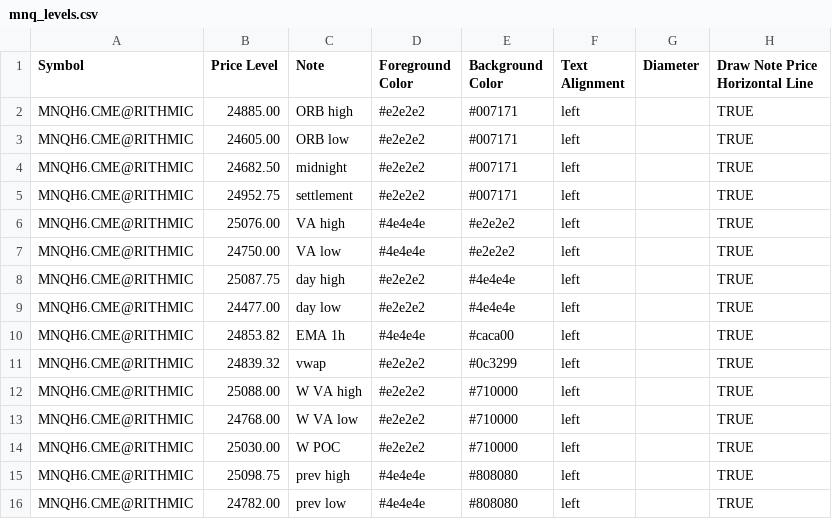
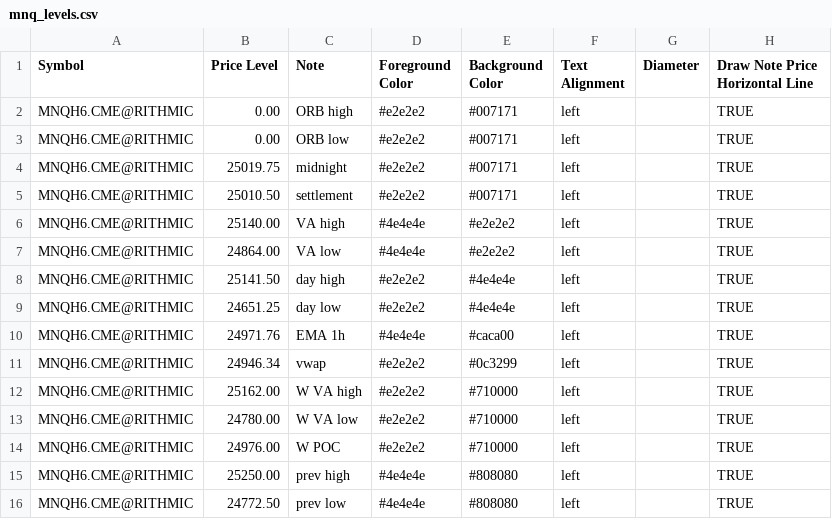
Before and after one commit to chschmelzer/bookmap-levels, a CSV file: mnq_levels.csv, drawn as a sheet.

Commit message:
Auto update levels 2026-03-14 15:25:15

```diff
--- a/mnq_levels.csv
+++ b/mnq_levels.csv
@@ -1,16 +1,16 @@
 Symbol,Price Level,Note,Foreground Color,Background Color,Text Alignment,Diameter,Draw Note Price Horizontal Line
-MNQH6.CME@RITHMIC,24885.00,ORB high,#e2e2e2,#007171,left,,TRUE
-MNQH6.CME@RITHMIC,24605.00,ORB low,#e2e2e2,#007171,left,,TRUE
-MNQH6.CME@RITHMIC,24682.50,midnight,#e2e2e2,#007171,left,,TRUE
-MNQH6.CME@RITHMIC,24952.75,settlement,#e2e2e2,#007171,left,,TRUE
-MNQH6.CME@RITHMIC,25076.00,VA high,#4e4e4e,#e2e2e2,left,,TRUE
-MNQH6.CME@RITHMIC,24750.00,VA low,#4e4e4e,#e2e2e2,left,,TRUE
-MNQH6.CME@RITHMIC,25087.75,day high,#e2e2e2,#4e4e4e,left,,TRUE
-MNQH6.CME@RITHMIC,24477.00,day low,#e2e2e2,#4e4e4e,left,,TRUE
-MNQH6.CME@RITHMIC,24853.82,EMA 1h,#4e4e4e,#caca00,left,,TRUE
-MNQH6.CME@RITHMIC,24839.32,vwap,#e2e2e2,#0c3299,left,,TRUE
-MNQH6.CME@RITHMIC,25088.00,W VA high,#e2e2e2,#710000,left,,TRUE
-MNQH6.CME@RITHMIC,24768.00,W VA low,#e2e2e2,#710000,left,,TRUE
-MNQH6.CME@RITHMIC,25030.00,W POC,#e2e2e2,#710000,left,,TRUE
-MNQH6.CME@RITHMIC,25098.75,prev high,#4e4e4e,#808080,left,,TRUE
-MNQH6.CME@RITHMIC,24782.00,prev low,#4e4e4e,#808080,left,,TRUE
+MNQH6.CME@RITHMIC,0.00,ORB high,#e2e2e2,#007171,left,,TRUE
+MNQH6.CME@RITHMIC,0.00,ORB low,#e2e2e2,#007171,left,,TRUE
+MNQH6.CME@RITHMIC,25019.75,midnight,#e2e2e2,#007171,left,,TRUE
+MNQH6.CME@RITHMIC,25010.50,settlement,#e2e2e2,#007171,left,,TRUE
+MNQH6.CME@RITHMIC,25140.00,VA high,#4e4e4e,#e2e2e2,left,,TRUE
+MNQH6.CME@RITHMIC,24864.00,VA low,#4e4e4e,#e2e2e2,left,,TRUE
+MNQH6.CME@RITHMIC,25141.50,day high,#e2e2e2,#4e4e4e,left,,TRUE
+MNQH6.CME@RITHMIC,24651.25,day low,#e2e2e2,#4e4e4e,left,,TRUE
+MNQH6.CME@RITHMIC,24971.76,EMA 1h,#4e4e4e,#caca00,left,,TRUE
+MNQH6.CME@RITHMIC,24946.34,vwap,#e2e2e2,#0c3299,left,,TRUE
+MNQH6.CME@RITHMIC,25162.00,W VA high,#e2e2e2,#710000,left,,TRUE
+MNQH6.CME@RITHMIC,24780.00,W VA low,#e2e2e2,#710000,left,,TRUE
+MNQH6.CME@RITHMIC,24976.00,W POC,#e2e2e2,#710000,left,,TRUE
+MNQH6.CME@RITHMIC,25250.00,prev high,#4e4e4e,#808080,left,,TRUE
+MNQH6.CME@RITHMIC,24772.50,prev low,#4e4e4e,#808080,left,,TRUE
```
Also changed, not shown: nq_levels.csv.
